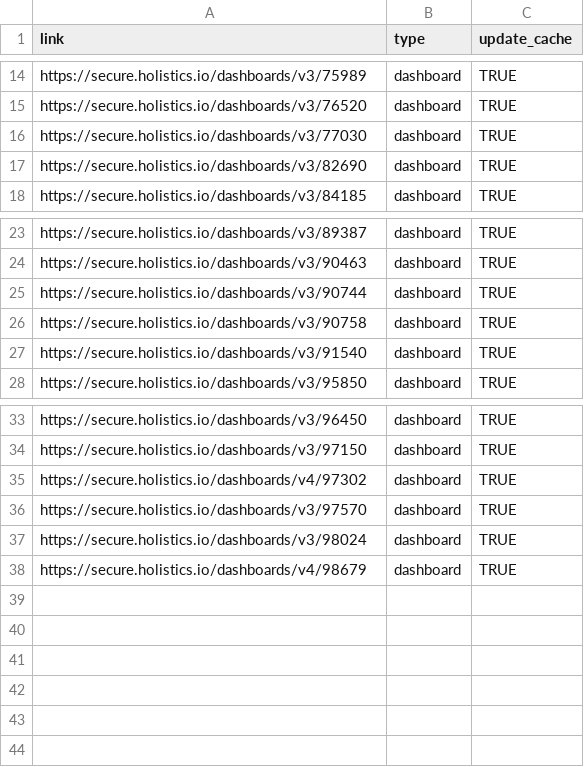
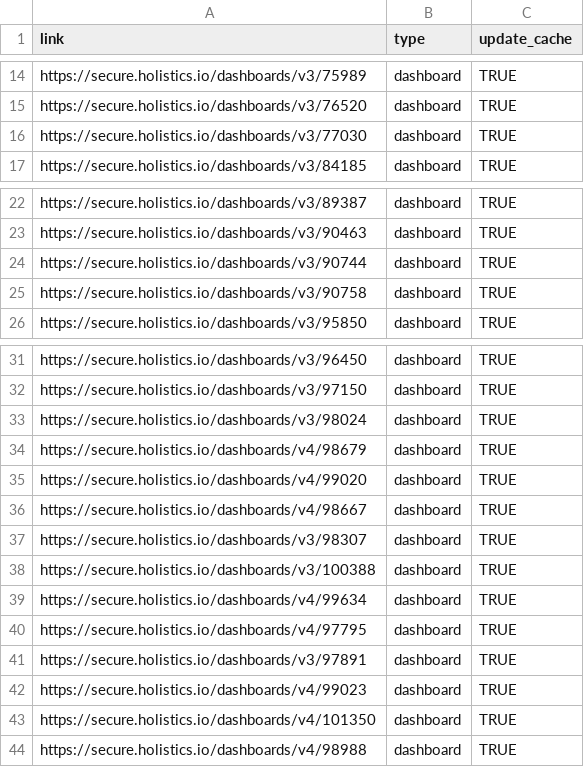
Before and after one commit to david-but-its-daweed/dbt-spark-models, a CSV file: seeds/holistics_cache_updater_wbl.csv, drawn as a sheet; only a part is shown, gaps mark what is left out.

Commit message:
[DASHBOARDS-194] - Updated the list of dashboards for cache update (#1971)
Co-authored-by: justakir <justakir@users.noreply.github.com>

```diff
--- a/seeds/holistics_cache_updater_wbl.csv
+++ b/seeds/holistics_cache_updater_wbl.csv
@@ -16,3 +16,2 @@ link,type,update_cache
 "https://secure.holistics.io/dashboards/v3/77030",dashboard,TRUE
-"https://secure.holistics.io/dashboards/v3/82690",dashboard,TRUE
 "https://secure.holistics.io/dashboards/v3/84185",dashboard,TRUE
@@ -26,3 +25,2 @@ link,type,update_cache
 "https://secure.holistics.io/dashboards/v3/90758",dashboard,TRUE
-"https://secure.holistics.io/dashboards/v3/91540",dashboard,TRUE
 "https://secure.holistics.io/dashboards/v3/95850",dashboard,TRUE
@@ -34,5 +32,13 @@ link,type,update_cache
 "https://secure.holistics.io/dashboards/v3/97150",dashboard,TRUE
-"https://secure.holistics.io/dashboards/v4/97302",dashboard,TRUE
-"https://secure.holistics.io/dashboards/v3/97570",dashboard,TRUE
 "https://secure.holistics.io/dashboards/v3/98024",dashboard,TRUE
 "https://secure.holistics.io/dashboards/v4/98679",dashboard,TRUE
+"https://secure.holistics.io/dashboards/v4/99020",dashboard,TRUE
+"https://secure.holistics.io/dashboards/v4/98667",dashboard,TRUE
+"https://secure.holistics.io/dashboards/v3/98307",dashboard,TRUE
+"https://secure.holistics.io/dashboards/v3/100388",dashboard,TRUE
+"https://secure.holistics.io/dashboards/v4/99634",dashboard,TRUE
+"https://secure.holistics.io/dashboards/v4/97795",dashboard,TRUE
+"https://secure.holistics.io/dashboards/v3/97891",dashboard,TRUE
+"https://secure.holistics.io/dashboards/v4/99023",dashboard,TRUE
+"https://secure.holistics.io/dashboards/v4/101350",dashboard,TRUE
+"https://secure.holistics.io/dashboards/v4/98988",dashboard,TRUE
```
